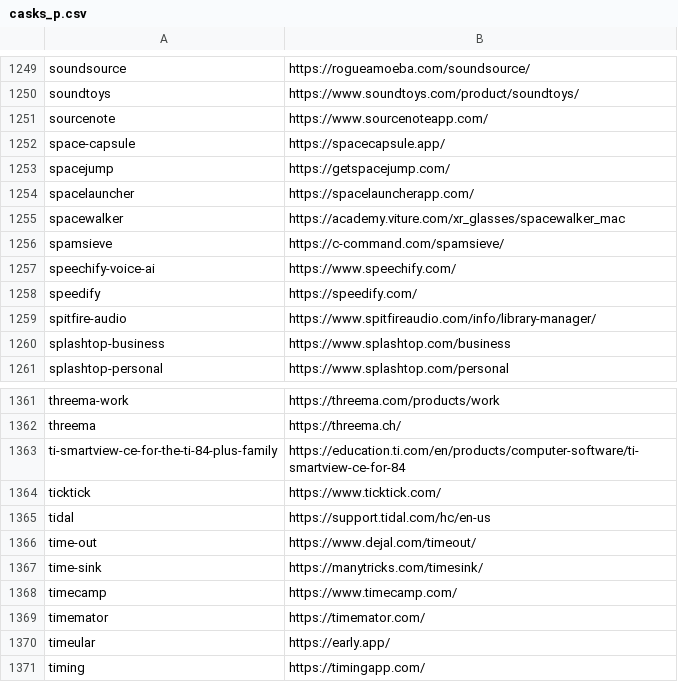
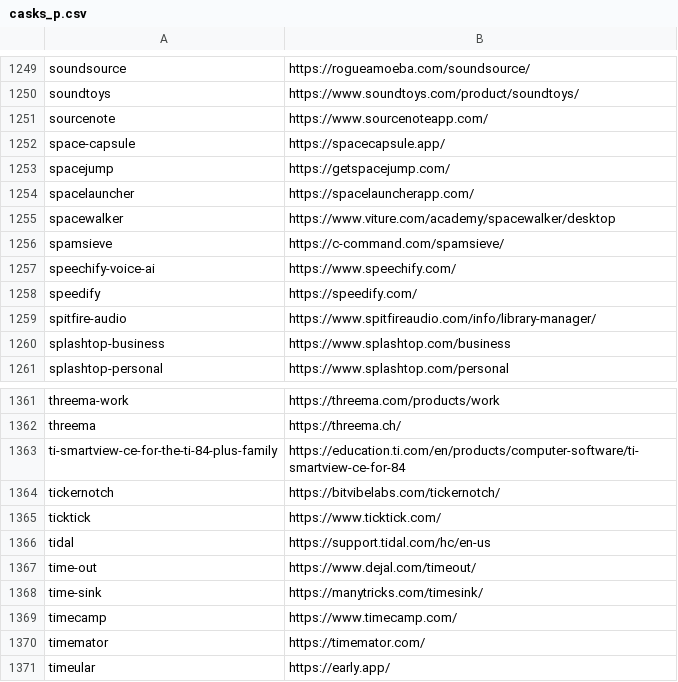
Before and after one commit to tinhkyaw/tinhkyaw, a CSV file: lists/casks_p.csv, drawn as a sheet; only a part is shown, gaps mark what is left out; the shorter side is filled out with more unchanged rows; the diff names each change by its address in the sheet, - before the commit and + after, or states it on an @@ line.

```diff
--- a/lists/casks_p.csv
+++ b/lists/casks_p.csv
-B1255: https://academy.viture.com/xr_glasses/spacewalker_mac
+B1255: https://www.viture.com/academy/spacewalker/desktop
+row 1364: tickernotch | https://bitvibelabs.com/tickernotch/
```
Also changed, not shown: lists/casks.csv, 1 other file.
